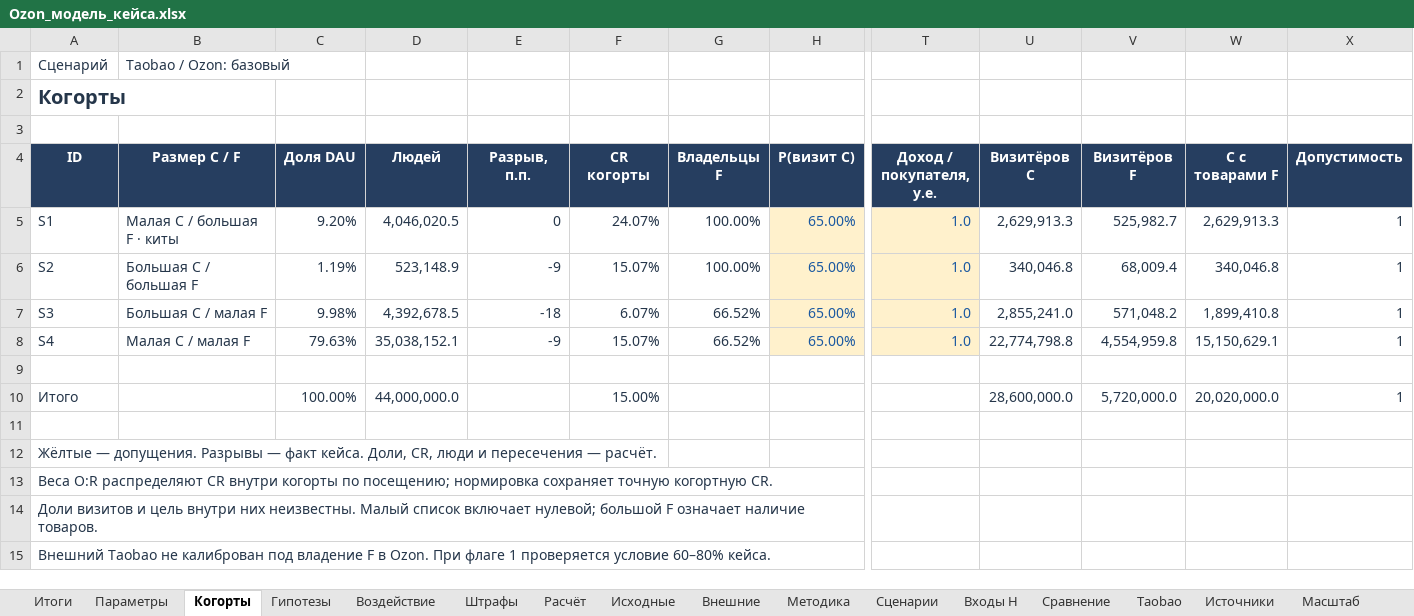
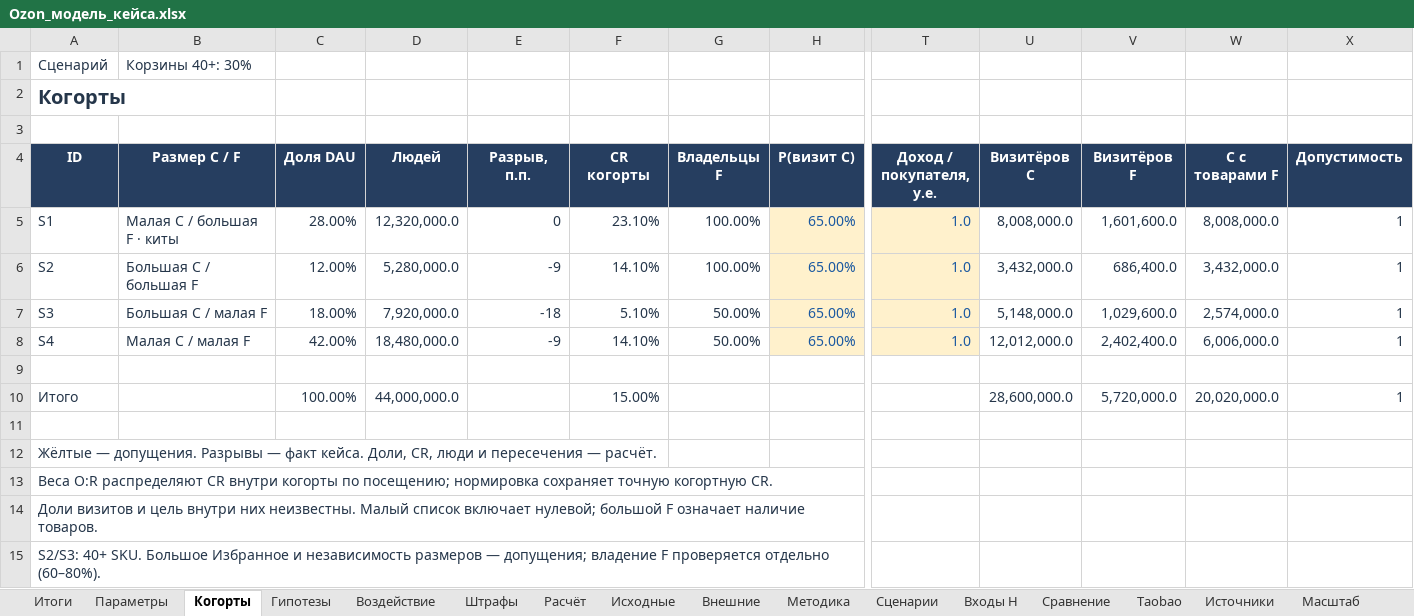
Before and after one commit to zharinovalana-hue/ozon-taobao-research, an Excel workbook: models/Ozon_модель_кейса.xlsx, sheet Когорты, drawn as a sheet; only a part is shown, gaps mark what is left out; values as stored, in another font and other column widths than the file's, no borders; conditional formats not drawn; the diff names each change by its address in the sheet, - before the commit and + after, or states it on an @@ line.

Commit message:
Correct cart stock versus Taobao additions in Ozon model
Archive the withdrawn Taobao projection; preserve original workbook, calculation formulas and UX ICE. Construct five exact stock distributions, calculate 35 scenarios and 60 H1/H4 crossover cases, and separate Taobao event analysis.

Validate 33 Python tests, 45 original workbook assertions, all 35 scenario parities and portable refresh including threshold slices.

```diff
--- a/models/Ozon_модель_кейса.xlsx (sheet Когорты)
+++ b/models/Ozon_модель_кейса.xlsx (sheet Когорты)
-B1 (Размер C / F): Taobao / Ozon: базовый
+B1 (Размер C / F): Корзины 40+: 30%
-C5 (Доля DAU): 9.20%
+C5 (Доля DAU): 28.00%
-D5 (Людей): 4,046,020.5
+D5 (Людей): 12,320,000.0
-F5 (CR когорты): 24.07%
+F5 (CR когорты): 23.10%
-U5 (Визитёров C): 2,629,913.3
+U5 (Визитёров C): 8,008,000.0
-V5 (Визитёров F): 525,982.7
+V5 (Визитёров F): 1,601,600.0
-W5 (C с товарами F): 2,629,913.3
+W5 (C с товарами F): 8,008,000.0
-C6 (Доля DAU): 1.19%
+C6 (Доля DAU): 12.00%
-D6 (Людей): 523,148.9
+D6 (Людей): 5,280,000.0
-F6 (CR когорты): 15.07%
+F6 (CR когорты): 14.10%
-U6 (Визитёров C): 340,046.8
+U6 (Визитёров C): 3,432,000.0
-V6 (Визитёров F): 68,009.4
+V6 (Визитёров F): 686,400.0
-W6 (C с товарами F): 340,046.8
+W6 (C с товарами F): 3,432,000.0
-C7 (Доля DAU): 9.98%
+C7 (Доля DAU): 18.00%
-D7 (Людей): 4,392,678.5
+D7 (Людей): 7,920,000.0
-F7 (CR когорты): 6.07%
+F7 (CR когорты): 5.10%
-G7:G8 (Владельцы F): 66.52%
+G7:G8 (Владельцы F): 50.00%
-U7 (Визитёров C): 2,855,241.0
+U7 (Визитёров C): 5,148,000.0
-V7 (Визитёров F): 571,048.2
+V7 (Визитёров F): 1,029,600.0
-W7 (C с товарами F): 1,899,410.8
+W7 (C с товарами F): 2,574,000.0
-C8 (Доля DAU): 79.63%
+C8 (Доля DAU): 42.00%
-D8 (Людей): 35,038,152.1
+D8 (Людей): 18,480,000.0
-F8 (CR когорты): 15.07%
+F8 (CR когорты): 14.10%
-U8 (Визитёров C): 22,774,798.8
+U8 (Визитёров C): 12,012,000.0
-V8 (Визитёров F): 4,554,959.8
+V8 (Визитёров F): 2,402,400.0
-W8 (C с товарами F): 15,150,629.1
+W8 (C с товарами F): 6,006,000.0
-A15 (ID): Внешний Taobao не калиброван под владение F в Ozon. При флаге 1 проверяется условие 60–80% кейса.
+A15 (ID): S2/S3: 40+ SKU. Большое Избранное и независимость размеров — допущения; владение F проверяется отдельно (60–80%).
```
Also changed, not shown: sheet Расчёт, sheet Версия срезов, sheet Сравнение, sheet Входы H, sheet Сценарии, sheet Штрафы, 7 more sheets, other sheet tabs, formulas that keep their value, charts or pictures, 36 other files.
